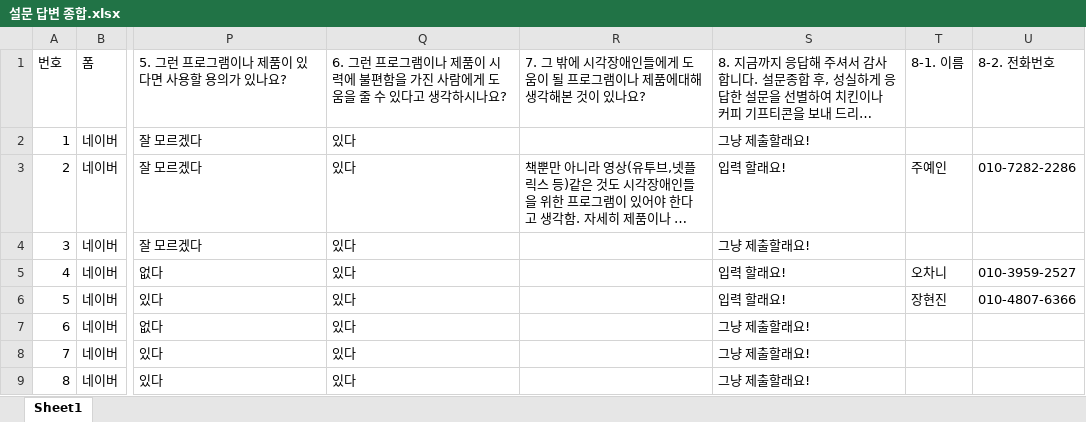
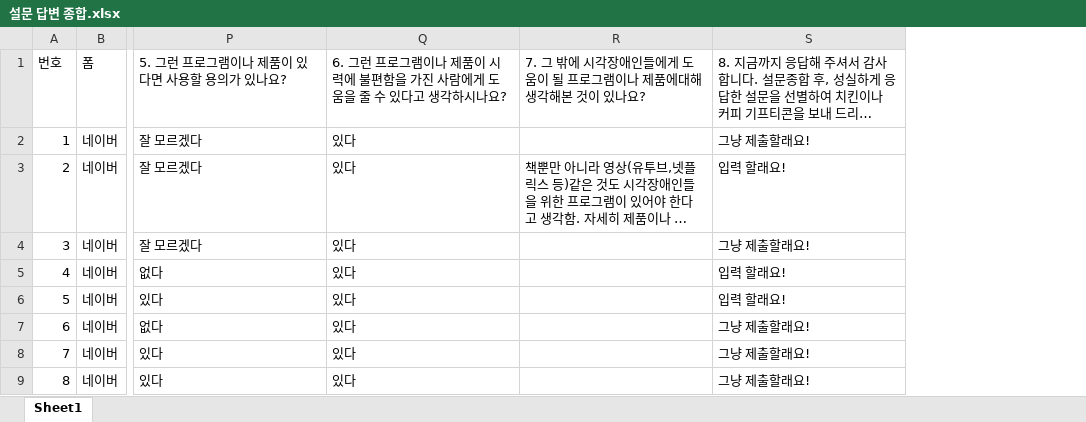
Before and after one commit to KyuhyoJeon/SoW, an Excel workbook: 보고서/설문 답변 종합.xlsx, sheet Sheet1, drawn as a sheet; only a part is shown, gaps mark what is left out; long unchanged cells end in …; values as stored, in another font and other column widths than the file's, no borders; the diff names each change by its address in the sheet, - before the commit and + after, or states it on an @@ line.

Commit message:
개인정보 제거

```diff
--- a/보고서/설문 답변 종합.xlsx (sheet Sheet1)
+++ b/보고서/설문 답변 종합.xlsx (sheet Sheet1)
-column T, rows 1-6: 8-1. 이름 |  | 주예인 |  | 오차니 | 장현진
-column U, rows 1-6: 8-2. 전화번호 |  | 010-7282-2286 |  | 010-3959-2527 | 010-4807-6366
```
